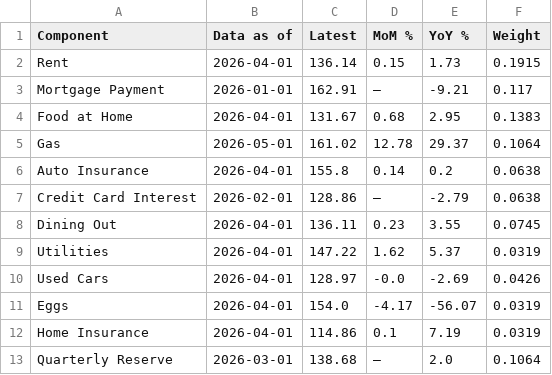
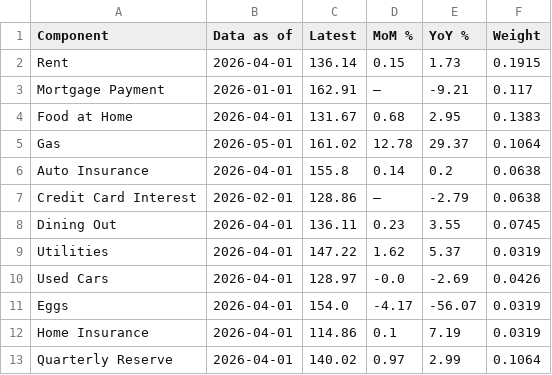
Before and after one commit to ktmensing/dead-reckoning, a CSV file: data/published/dri_component_table.csv, drawn as a sheet.

Commit message:
Now with new car payment data in quarterly_reserve.csv

```diff
--- a/data/published/dri_component_table.csv
+++ b/data/published/dri_component_table.csv
@@ -12,2 +12,2 @@ Eggs,2026-04-01,154.0,-4.17,-56.07,0.0319
 Home Insurance,2026-04-01,114.86,0.1,7.19,0.0319
-Quarterly Reserve,2026-03-01,138.68,—,2.0,0.1064
+Quarterly Reserve,2026-04-01,140.02,0.97,2.99,0.1064
```
Also changed, not shown: data/derived/dri_panel.csv, data/derived/partisan_distortion.csv, 4 other files.
